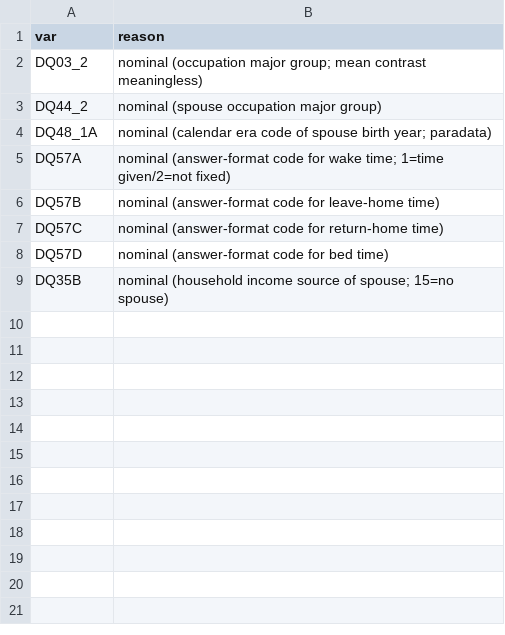
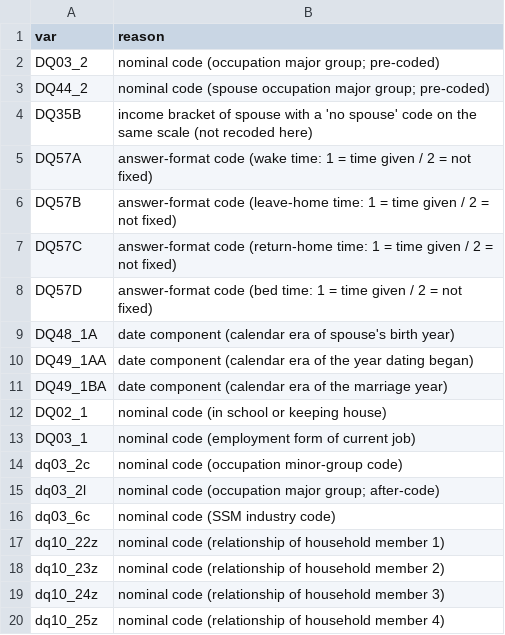
Before and after one commit to sokubo/paper-refreshment-designs-replication, a CSV file: kit/R/15_item_exclude.csv, drawn as a sheet; only a part is shown; the diff covers the shown part only.

```diff
--- a/kit/R/15_item_exclude.csv
+++ b/kit/R/15_item_exclude.csv
@@ -1,9 +1,20 @@
 var,reason
-DQ03_2,nominal (occupation major group; mean contrast meaningless)
-DQ44_2,nominal (spouse occupation major group)
-DQ48_1A,nominal (calendar era code of spouse birth year; paradata)
-DQ57A,nominal (answer-format code for wake time; 1=time given/2=not fixed)
-DQ57B,nominal (answer-format code for leave-home time)
-DQ57C,nominal (answer-format code for return-home time)
-DQ57D,nominal (answer-format code for bed time)
-DQ35B,nominal (household income source of spouse; 15=no spouse)
+DQ03_2,nominal code (occupation major group; pre-coded)
+DQ44_2,nominal code (spouse occupation major group; pre-coded)
+DQ35B,income bracket of spouse with a 'no spouse' code on the same scale (not recoded here)
+DQ57A,answer-format code (wake time: 1 = time given / 2 = not fixed)
+DQ57B,answer-format code (leave-home time: 1 = time given / 2 = not fixed)
+DQ57C,answer-format code (return-home time: 1 = time given / 2 = not fixed)
+DQ57D,answer-format code (bed time: 1 = time given / 2 = not fixed)
+DQ48_1A,date component (calendar era of spouse's birth year)
+DQ49_1AA,date component (calendar era of the year dating began)
+DQ49_1BA,date component (calendar era of the marriage year)
+DQ02_1,nominal code (in school or keeping house)
+DQ03_1,nominal code (employment form of current job)
+dq03_2c,nominal code (occupation minor-group code)
+dq03_2l,nominal code (occupation major group; after-code)
+dq03_6c,nominal code (SSM industry code)
+dq10_22z,nominal code (relationship of household member 1)
+dq10_23z,nominal code (relationship of household member 2)
+dq10_24z,nominal code (relationship of household member 3)
+dq10_25z,nominal code (relationship of household member 4)
```
Also changed, not shown: 25 added rows elsewhere in this file, kit/synthetic_out/15_detection_counts.csv, kit/synthetic_out/15_diagnostics_summary.csv, 25 other files.
